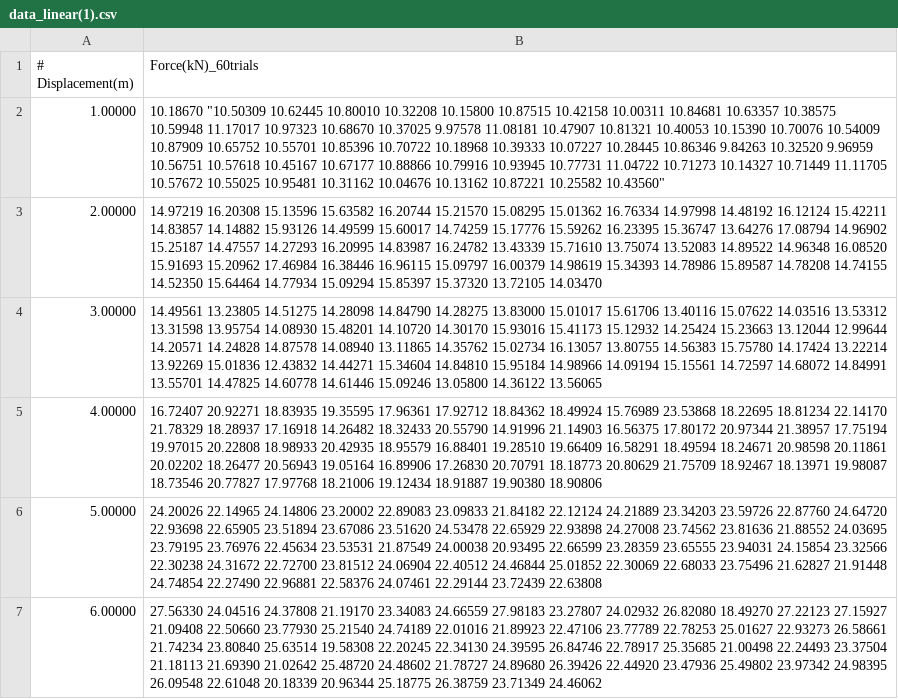
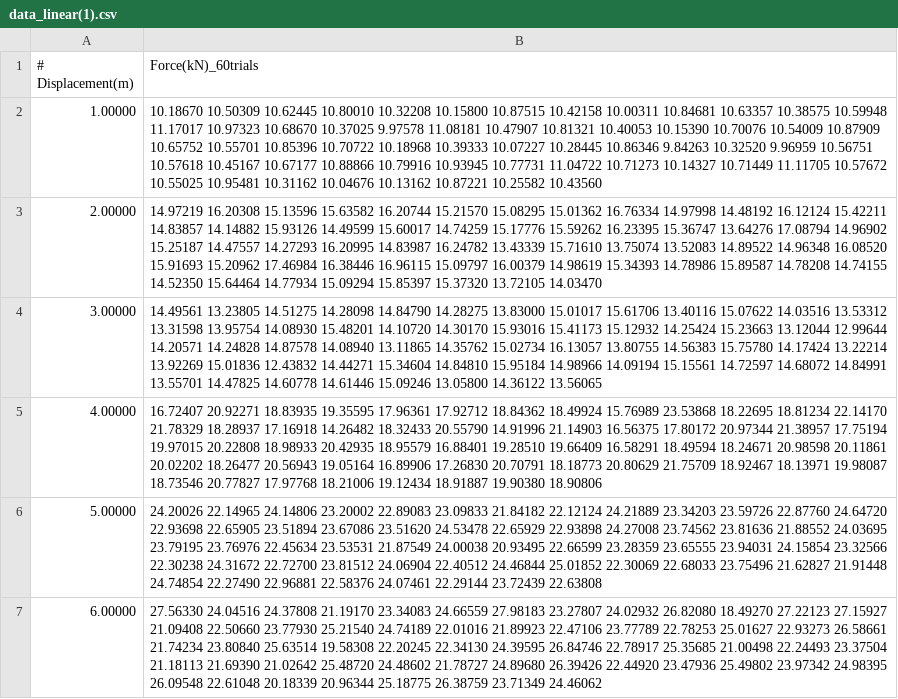
Before and after one commit to dameDiadora/Site, a CSV file: data_linear(1).csv, drawn as a sheet; only a part is shown.

Commit message:
Update data_linear(1).csv

```diff
--- a/data_linear(1).csv
+++ b/data_linear(1).csv
@@ -1,3 +1,3 @@
 # Displacement(m), Force(kN)_60trials
-1.00000,10.18670 "10.50309 10.62445 10.80010 10.32208 10.15800 10.87515 10.42158 10.00311 10.84681 10.63357 10.38575 10.59948 11.17017 10.97323 10.68670 10.37025 9.97578 11.08181 10.47907 10.81321 10.40053 10.15390 10.70076 10.54009 10.87909 10.65752 10.55701 10.85396 10.70722 10.18968 10.39333 10.07227 10.28445 10.86346 9.84263 10.32520 9.96959 10.56751 10.57618 10.45167 10.67177 10.88866 10.79916 10.93945 10.77731 11.04722 10.71273 10.14327 10.71449 11.11705 10.57672 10.55025 10.95481 10.31162 10.04676 10.13162 10.87221 10.25582 10.43560"
+1.00000,10.18670 10.50309 10.62445 10.80010 10.32208 10.15800 10.87515 10.42158 10.00311 10.84681 10.63357 10.38575 10.59948 11.17017 10.97323 10.68670 10.37025 9.97578 11.08181 10.47907 10.81321 10.40053 10.15390 10.70076 10.54009 10.87909 10.65752 10.55701 10.85396 10.70722 10.18968 10.39333 10.07227 10.28445 10.86346 9.84263 10.32520 9.96959 10.56751 10.57618 10.45167 10.67177 10.88866 10.79916 10.93945 10.77731 11.04722 10.71273 10.14327 10.71449 11.11705 10.57672 10.55025 10.95481 10.31162 10.04676 10.13162 10.87221 10.25582 10.43560
 2.00000,14.97219 16.20308 15.13596 15.63582 16.20744 15.21570 15.08295 15.01362 16.76334 14.97998 14.48192 16.12124 15.42211 14.83857 14.14882 15.93126 14.49599 15.60017 14.74259 15.17776 15.59262 16.23395 15.36747 13.64276 17.08794 14.96902 15.25187 14.47557 14.27293 16.20995 14.83987 16.24782 13.43339 15.71610 13.75074 13.52083 14.89522 14.96348 16.08520 15.91693 15.20962 17.46984 16.38446 16.96115 15.09797 16.00379 14.98619 15.34393 14.78986 15.89587 14.78208 14.74155 14.52350 15.64464 14.77934 15.09294 15.85397 15.37320 13.72105 14.03470
```
